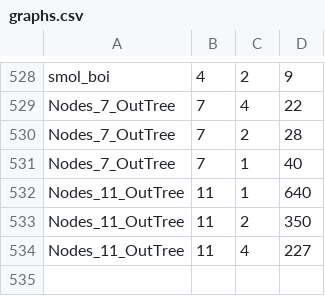
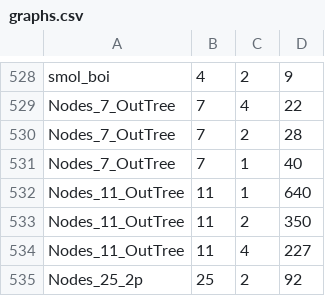
Before and after one commit to timovv/306, a CSV file: test_graphs/graphs.csv, drawn as a sheet; only a part is shown, gaps mark what is left out.

Commit message:
Fix filenames, add 1 test case

```diff
--- a/test_graphs/graphs.csv
+++ b/test_graphs/graphs.csv
@@ -534 +534,2 @@ Nodes_11_OutTree,11,2,350
 Nodes_11_OutTree,11,4,227
+Nodes_25_2p,25,2,92
```
Also changed, not shown: 11 other files.
